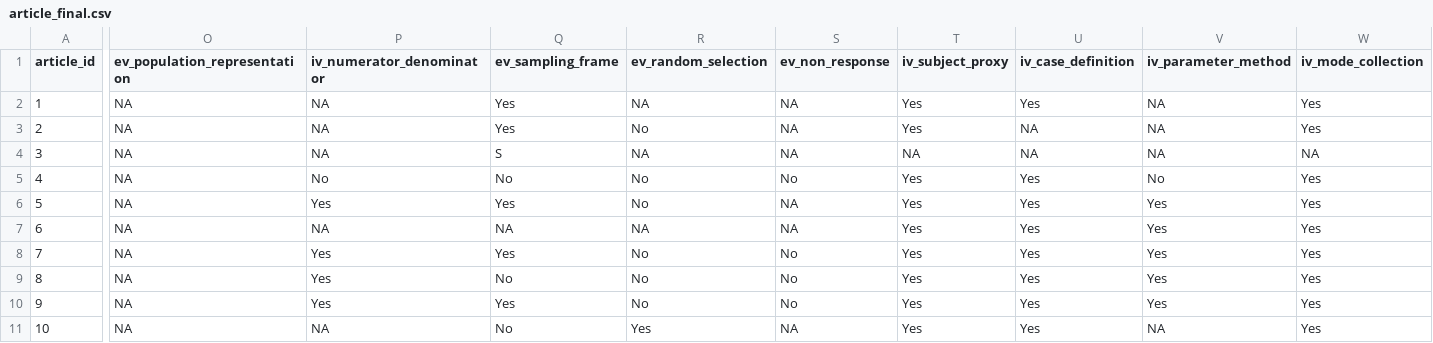
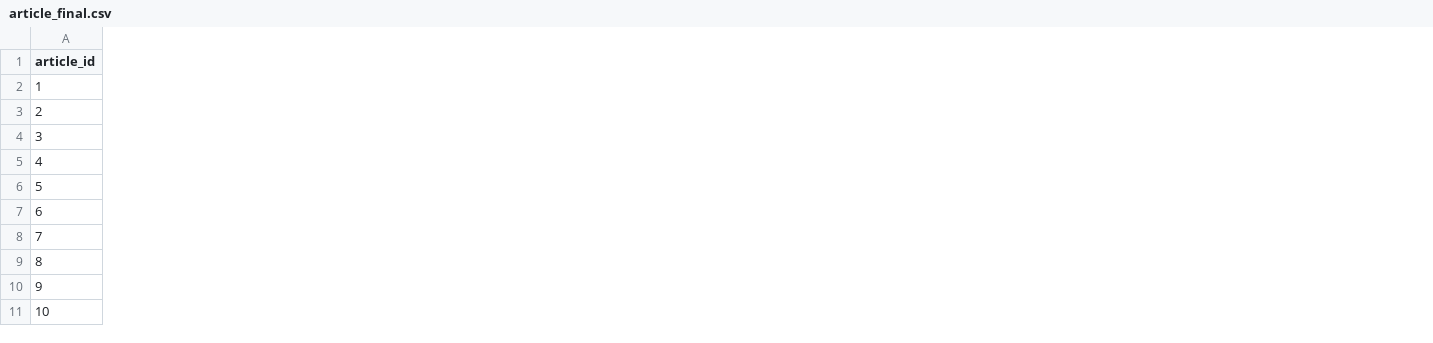
Before and after one commit to mrc-ide/epireview, a CSV file: data/marburg/article_final.csv, drawn as a sheet; only a part is shown, gaps mark what is left out; the diff covers the shown part only; the diff names each change by its address in the sheet, - before the commit and + after, or states it on an @@ line.

Commit message:
remove superfolous columns

```diff
--- a/data/marburg/article_final.csv
+++ b/data/marburg/article_final.csv
-column O (ev_population_representation), rows 2-11: all NA
-column P (iv_numerator_denominator), rows 2-11: NA | NA | NA | No | Yes | NA | Yes | Yes | Yes | NA
-column Q (ev_sampling_frame), rows 2-11: Yes | Yes | S | No | Yes | NA | Yes | No | Yes | No
-column R (ev_random_selection), rows 2-11: NA | No | NA | No | No | NA | No | No | No | Yes
-column S (ev_non_response), rows 2-11: NA | NA | NA | No | NA | NA | No | No | No | NA
-column T (iv_subject_proxy), rows 2-11: Yes | Yes | NA | Yes | Yes | Yes | Yes | Yes | Yes | Yes
-column U (iv_case_definition), rows 2-11: Yes | NA | NA | Yes | Yes | Yes | Yes | Yes | Yes | Yes
-column V (iv_parameter_method), rows 2-11: NA | NA | NA | No | Yes | Yes | Yes | Yes | Yes | NA
-column W (iv_mode_collection), rows 2-11: Yes | Yes | NA | Yes | Yes | Yes | Yes | Yes | Yes | Yes
```
Also changed, not shown: 1 removed column elsewhere in this file.
